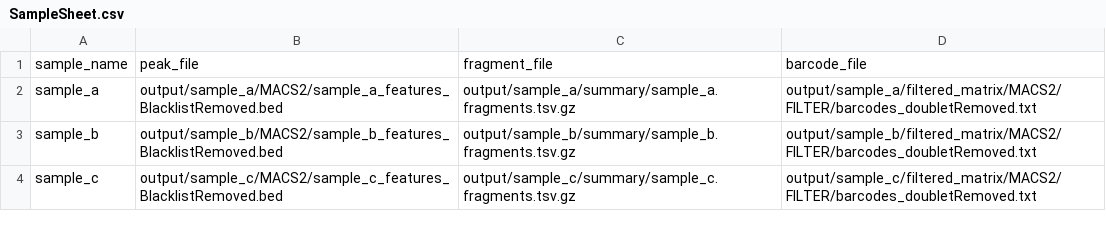
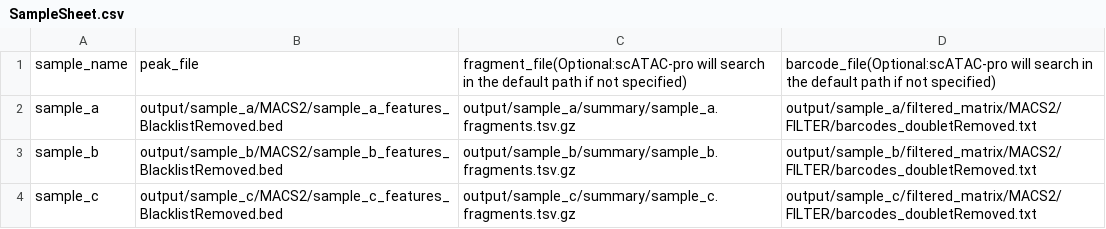
Before and after one commit to wbaopaul/scATAC-pro, a CSV file: SampleSheet.csv, drawn as a sheet.

```diff
--- a/SampleSheet.csv
+++ b/SampleSheet.csv
@@ -1,2 +1,2 @@
-sample_name,peak_file,fragment_file,barcode_file
+sample_name,peak_file,fragment_file(Optional:scATAC-pro will search in the default path if not specified),barcode_file(Optional:scATAC-pro will search in the default path if not specified)
 sample_a,output/sample_a/MACS2/sample_a_features_BlacklistRemoved.bed,output/sample_a/summary/sample_a.fragments.tsv.gz,output/sample_a/filtered_matrix/MACS2/FILTER/barcodes_doubletRemoved.txt
```
Also changed, not shown: 4 other files.
